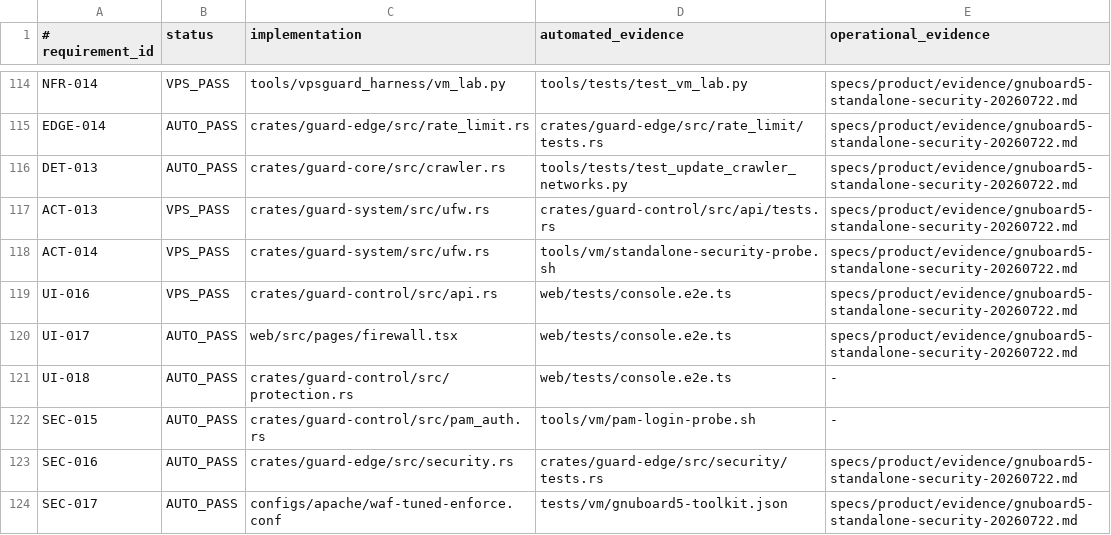
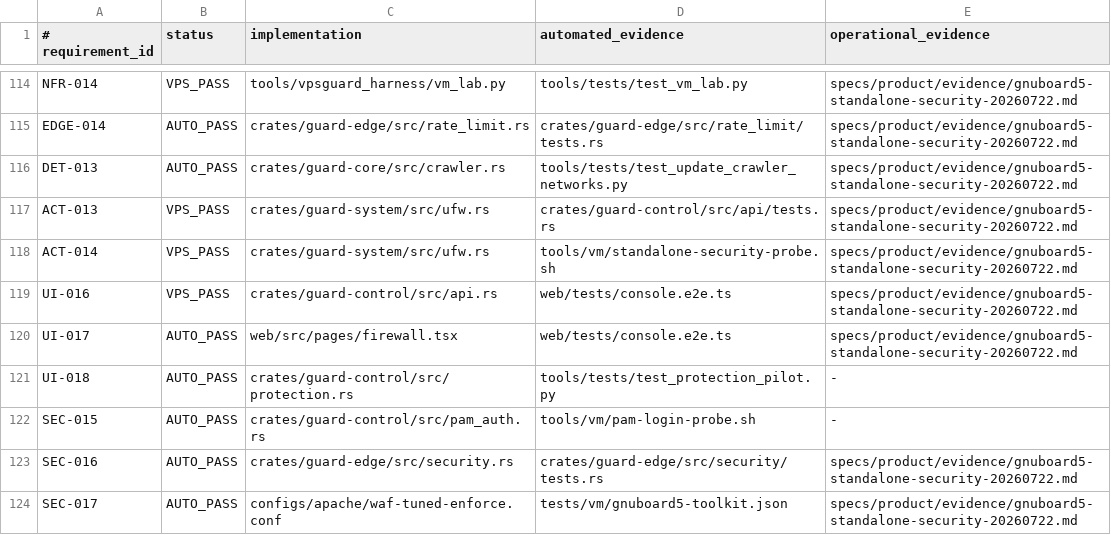
Before and after one commit to jiwonpapa/vpsguard, a TSV file: specs/product/verification-status.tsv, drawn as a sheet; only a part is shown, gaps mark what is left out.

Commit message:
feat(UI-018): add isolated 2GB policy pilot

```diff
--- a/specs/product/verification-status.tsv
+++ b/specs/product/verification-status.tsv
@@ -120,3 +120,3 @@ UI-016|VPS_PASS|crates/guard-control/src/api.rs|web/tests/console.e2e.ts|specs/p
 UI-017|AUTO_PASS|web/src/pages/firewall.tsx|web/tests/console.e2e.ts|specs/product/evidence/gnuboard5-standalone-security-20260722.md
-UI-018|AUTO_PASS|crates/guard-control/src/protection.rs|web/tests/console.e2e.ts|-
+UI-018|AUTO_PASS|crates/guard-control/src/protection.rs|tools/tests/test_protection_pilot.py|-
 SEC-015|AUTO_PASS|crates/guard-control/src/pam_auth.rs|tools/vm/pam-login-probe.sh|-
```
Also changed, not shown: 12 other files.
